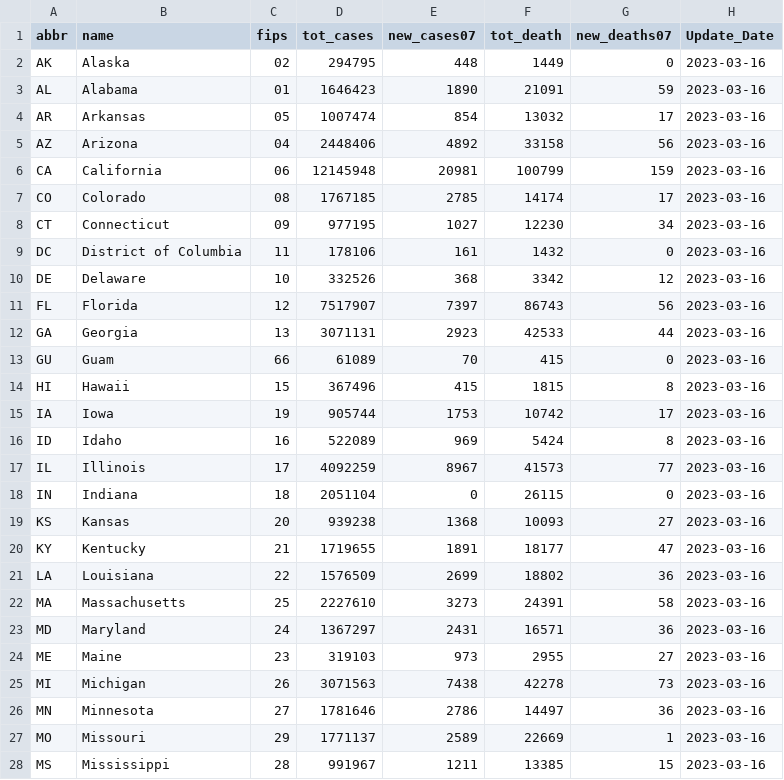
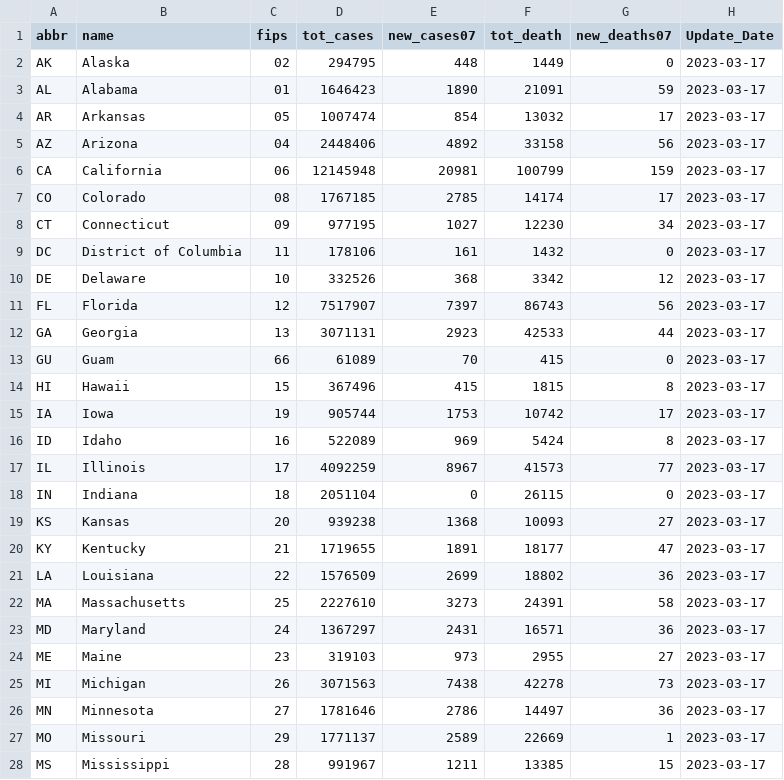
Before and after one commit to Dotdash-Data-Journalism/2021_2021_VWH_covid_by_the_numbers, a CSV file: visualizations/cdcData.csv, drawn as a sheet; only a part is shown; the diff covers the shown part only.

```diff
--- a/visualizations/cdcData.csv
+++ b/visualizations/cdcData.csv
@@ -1,28 +1,28 @@
 abbr,name,fips,tot_cases,new_cases07,tot_death,new_deaths07,Update_Date
-AK,Alaska,02,294795,448,1449,0,2023-03-16
-AL,Alabama,01,1646423,1890,21091,59,2023-03-16
-AR,Arkansas,05,1007474,854,13032,17,2023-03-16
-AZ,Arizona,04,2448406,4892,33158,56,2023-03-16
-CA,California,06,12145948,20981,100799,159,2023-03-16
-CO,Colorado,08,1767185,2785,14174,17,2023-03-16
-CT,Connecticut,09,977195,1027,12230,34,2023-03-16
-DC,District of Columbia,11,178106,161,1432,0,2023-03-16
-DE,Delaware,10,332526,368,3342,12,2023-03-16
-FL,Florida,12,7517907,7397,86743,56,2023-03-16
-GA,Georgia,13,3071131,2923,42533,44,2023-03-16
-GU,Guam,66,61089,70,415,0,2023-03-16
-HI,Hawaii,15,367496,415,1815,8,2023-03-16
-IA,Iowa,19,905744,1753,10742,17,2023-03-16
-ID,Idaho,16,522089,969,5424,8,2023-03-16
-IL,Illinois,17,4092259,8967,41573,77,2023-03-16
-IN,Indiana,18,2051104,0,26115,0,2023-03-16
-KS,Kansas,20,939238,1368,10093,27,2023-03-16
-KY,Kentucky,21,1719655,1891,18177,47,2023-03-16
-LA,Louisiana,22,1576509,2699,18802,36,2023-03-16
-MA,Massachusetts,25,2227610,3273,24391,58,2023-03-16
-MD,Maryland,24,1367297,2431,16571,36,2023-03-16
-ME,Maine,23,319103,973,2955,27,2023-03-16
-MI,Michigan,26,3071563,7438,42278,73,2023-03-16
-MN,Minnesota,27,1781646,2786,14497,36,2023-03-16
-MO,Missouri,29,1771137,2589,22669,1,2023-03-16
-MS,Mississippi,28,991967,1211,13385,15,2023-03-16
+AK,Alaska,02,294795,448,1449,0,2023-03-17
+AL,Alabama,01,1646423,1890,21091,59,2023-03-17
+AR,Arkansas,05,1007474,854,13032,17,2023-03-17
+AZ,Arizona,04,2448406,4892,33158,56,2023-03-17
+CA,California,06,12145948,20981,100799,159,2023-03-17
+CO,Colorado,08,1767185,2785,14174,17,2023-03-17
+CT,Connecticut,09,977195,1027,12230,34,2023-03-17
+DC,District of Columbia,11,178106,161,1432,0,2023-03-17
+DE,Delaware,10,332526,368,3342,12,2023-03-17
+FL,Florida,12,7517907,7397,86743,56,2023-03-17
+GA,Georgia,13,3071131,2923,42533,44,2023-03-17
+GU,Guam,66,61089,70,415,0,2023-03-17
+HI,Hawaii,15,367496,415,1815,8,2023-03-17
+IA,Iowa,19,905744,1753,10742,17,2023-03-17
+ID,Idaho,16,522089,969,5424,8,2023-03-17
+IL,Illinois,17,4092259,8967,41573,77,2023-03-17
+IN,Indiana,18,2051104,0,26115,0,2023-03-17
+KS,Kansas,20,939238,1368,10093,27,2023-03-17
+KY,Kentucky,21,1719655,1891,18177,47,2023-03-17
+LA,Louisiana,22,1576509,2699,18802,36,2023-03-17
+MA,Massachusetts,25,2227610,3273,24391,58,2023-03-17
+MD,Maryland,24,1367297,2431,16571,36,2023-03-17
+ME,Maine,23,319103,973,2955,27,2023-03-17
+MI,Michigan,26,3071563,7438,42278,73,2023-03-17
+MN,Minnesota,27,1781646,2786,14497,36,2023-03-17
+MO,Missouri,29,1771137,2589,22669,1,2023-03-17
+MS,Mississippi,28,991967,1211,13385,15,2023-03-17
```
Also changed, not shown: 25 edited cells elsewhere in this file.
